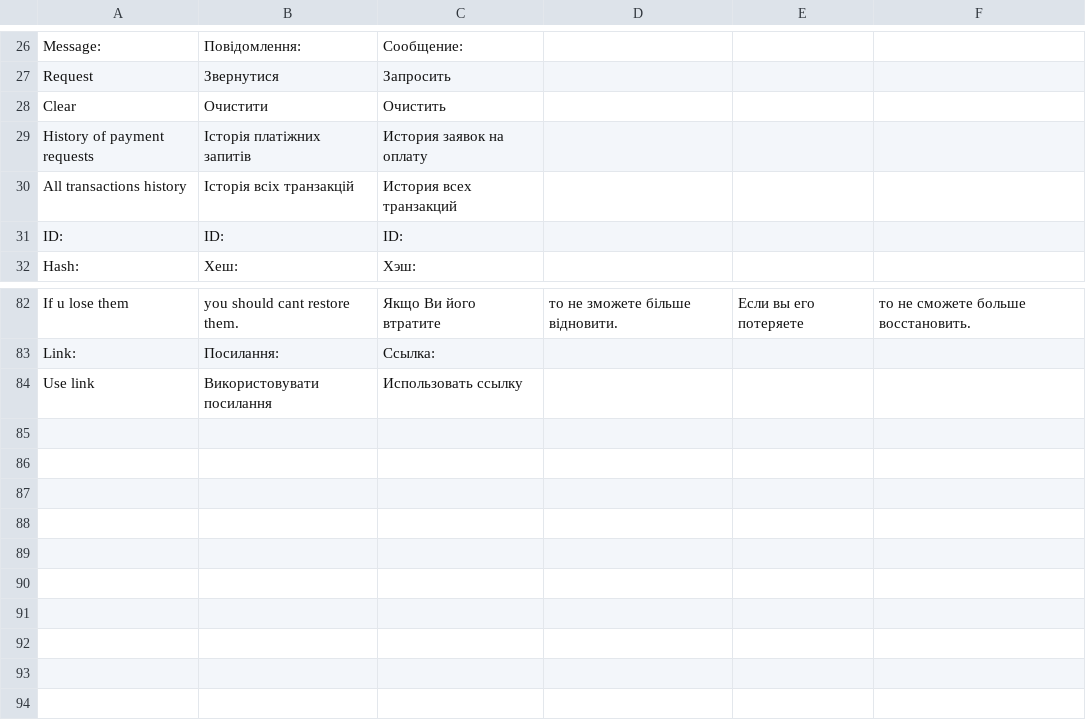
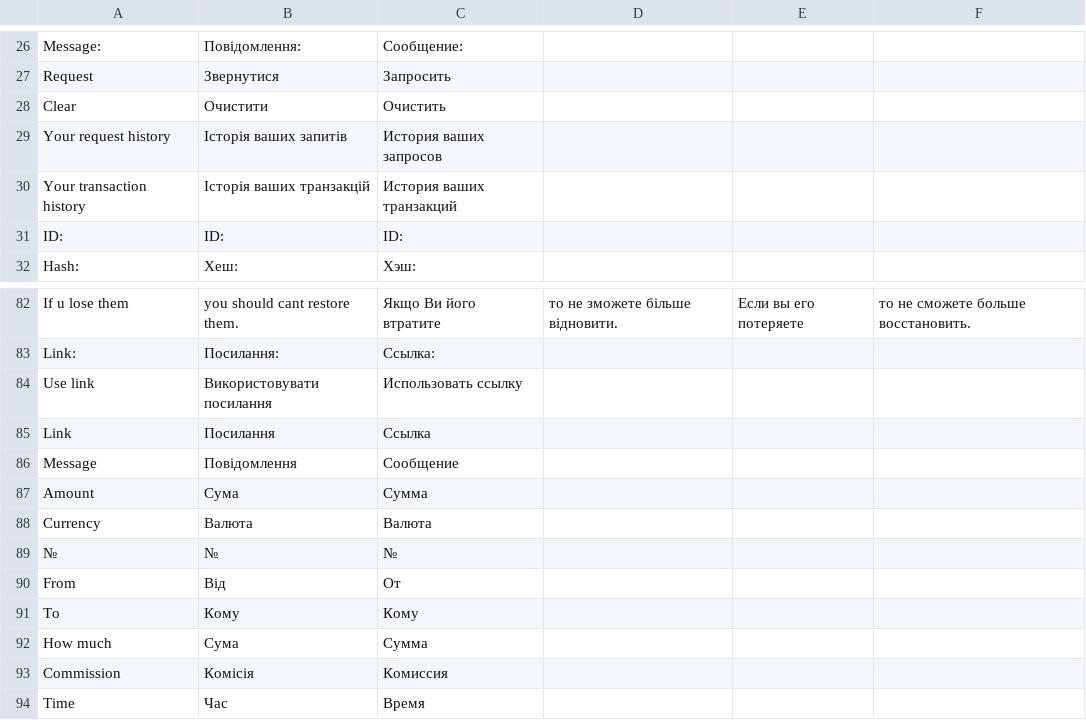
Before and after one commit to TemplateName56/Blockchain_Wallet, a CSV file: doc/translation.csv, drawn as a sheet; only a part is shown, gaps mark what is left out.

Commit message:
1
1

```diff
--- a/doc/translation.csv
+++ b/doc/translation.csv
@@ -28,4 +28,4 @@ Request,Звернутися,Запросить,
 Clear,Очистити,Очистить,
-History of payment requests,Історія платіжних запитів,История заявок на оплату,
-All transactions history,Історія всіх транзакцій,История всех транзакций,
+Your request history,Історія ваших запитів,История ваших запросов,
+Your transaction history,Історія ваших транзакцій,История ваших транзакций,
 ID:,ID:,ID:,
@@ -84 +84,11 @@ Link: ,Посилання: ,Ссылка: ,
 Use link,Використовувати посилання,Использовать ссылку,
+Link,Посилання,Ссылка
+Message,Повідомлення,Сообщение
+Amount,Сума,Сумма
+Currency,Валюта,Валюта
+№,№,№
+From,Від,От
+To,Кому,Кому
+How much,Сума,Сумма
+Commission,Комісія,Комиссия
+Time,Час,Время
```
